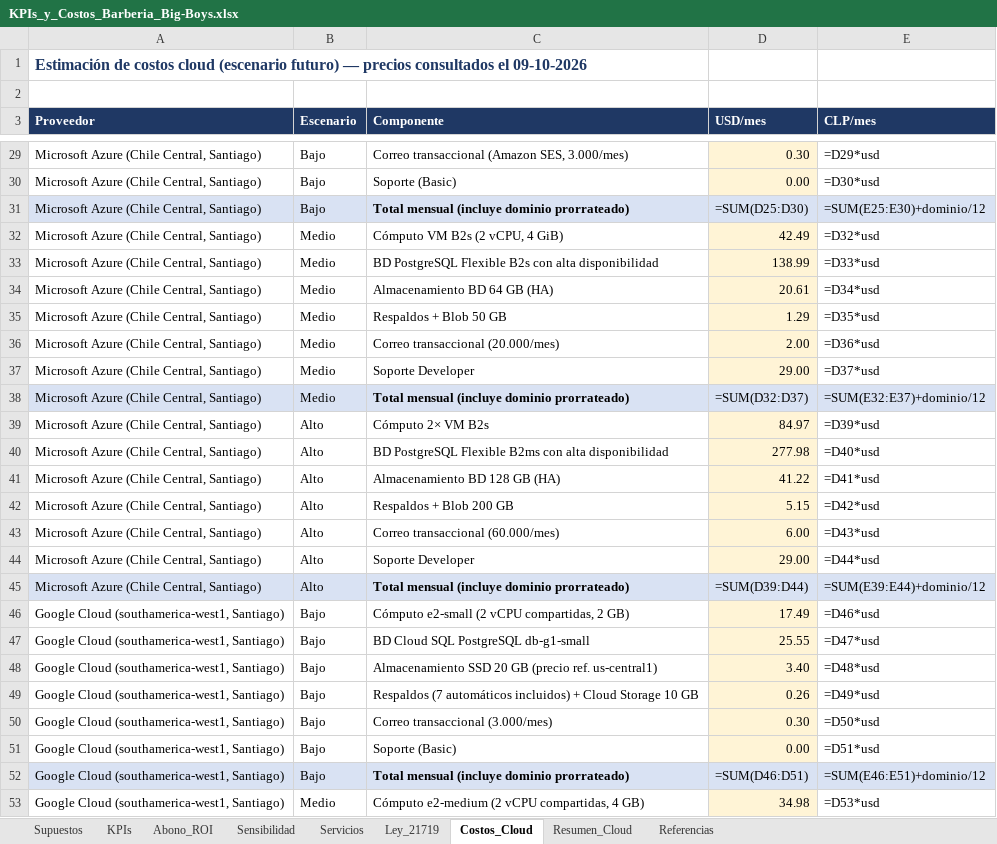
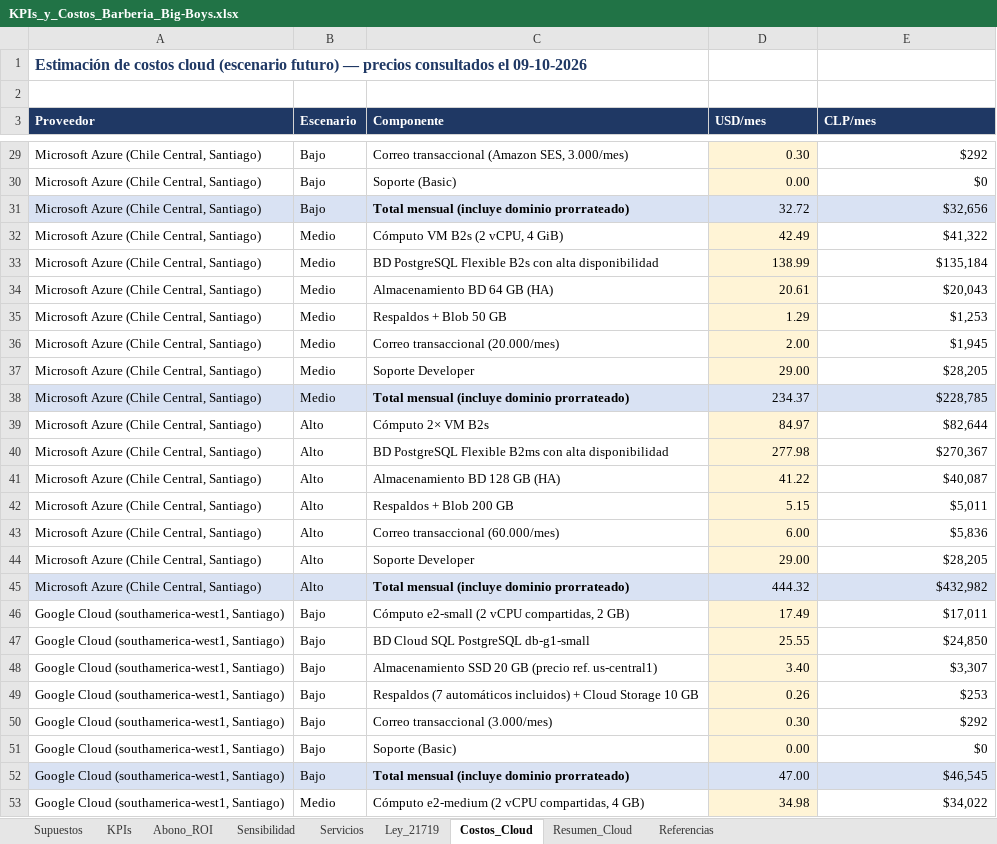
Before and after one commit to Yerko-Rosales/Proyecto_Barberia, an Excel workbook: Fase 2/Evidencias Proyecto/Evidencias de documentación/KPIs_y_Costos_Barberia_Big-Boys.xlsx, sheet Costos_Cloud, drawn as a sheet; only a part is shown, gaps mark what is left out; values as stored, in another font and other column widths than the file's, no borders; formulas without a stored value are shown as written; the diff covers the shown part only; the diff names each change by its address in the sheet, - before the commit and + after, or states it on an @@ line.

```diff
--- a/Fase 2/Evidencias Proyecto/Evidencias de documentación/KPIs_y_Costos_Barberia_Big-Boys.xlsx (sheet Costos_Cloud)
+++ b/Fase 2/Evidencias Proyecto/Evidencias de documentación/KPIs_y_Costos_Barberia_Big-Boys.xlsx (sheet Costos_Cloud)
-E29 (CLP/mes): =D29*usd
+E29 (CLP/mes): $292
-E30 (CLP/mes): =D30*usd
+E30 (CLP/mes): $0
-D31 (USD/mes): =SUM(D25:D30)
+D31 (USD/mes): 32.72
-E31 (CLP/mes): =SUM(E25:E30)+dominio/12
+E31 (CLP/mes): $32,656
-E32 (CLP/mes): =D32*usd
+E32 (CLP/mes): $41,322
-E33 (CLP/mes): =D33*usd
+E33 (CLP/mes): $135,184
-E34 (CLP/mes): =D34*usd
+E34 (CLP/mes): $20,043
-E35 (CLP/mes): =D35*usd
+E35 (CLP/mes): $1,253
-E36 (CLP/mes): =D36*usd
+E36 (CLP/mes): $1,945
-E37 (CLP/mes): =D37*usd
+E37 (CLP/mes): $28,205
-D38 (USD/mes): =SUM(D32:D37)
+D38 (USD/mes): 234.37
-E38 (CLP/mes): =SUM(E32:E37)+dominio/12
+E38 (CLP/mes): $228,785
-E39 (CLP/mes): =D39*usd
+E39 (CLP/mes): $82,644
-E40 (CLP/mes): =D40*usd
+E40 (CLP/mes): $270,367
-E41 (CLP/mes): =D41*usd
+E41 (CLP/mes): $40,087
-E42 (CLP/mes): =D42*usd
+E42 (CLP/mes): $5,011
-E43 (CLP/mes): =D43*usd
+E43 (CLP/mes): $5,836
-E44 (CLP/mes): =D44*usd
+E44 (CLP/mes): $28,205
-D45 (USD/mes): =SUM(D39:D44)
+D45 (USD/mes): 444.32
-E45 (CLP/mes): =SUM(E39:E44)+dominio/12
+E45 (CLP/mes): $432,982
-E46 (CLP/mes): =D46*usd
+E46 (CLP/mes): $17,011
-E47 (CLP/mes): =D47*usd
+E47 (CLP/mes): $24,850
-E48 (CLP/mes): =D48*usd
+E48 (CLP/mes): $3,307
-E49 (CLP/mes): =D49*usd
+E49 (CLP/mes): $253
-E50 (CLP/mes): =D50*usd
+E50 (CLP/mes): $292
-E51 (CLP/mes): =D51*usd
+E51 (CLP/mes): $0
-D52 (USD/mes): =SUM(D46:D51)
+D52 (USD/mes): 47.00
-E52 (CLP/mes): =SUM(E46:E51)+dominio/12
+E52 (CLP/mes): $46,545
-E53 (CLP/mes): =D53*usd
+E53 (CLP/mes): $34,022
```
Also changed, not shown: 46 edited cells elsewhere in this sheet, sheet Abono_ROI, sheet KPIs, sheet Sensibilidad, sheet Resumen_Cloud, sheet Ley_21719, sheet Supuestos, 24 other files.
